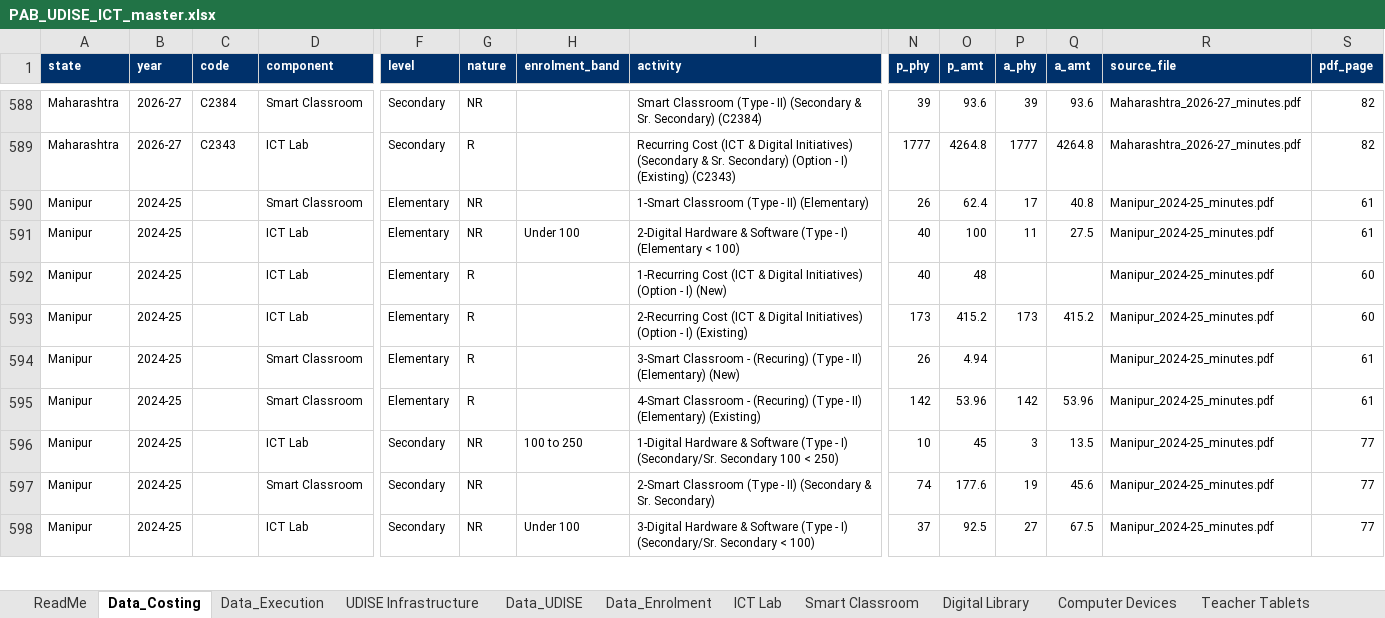
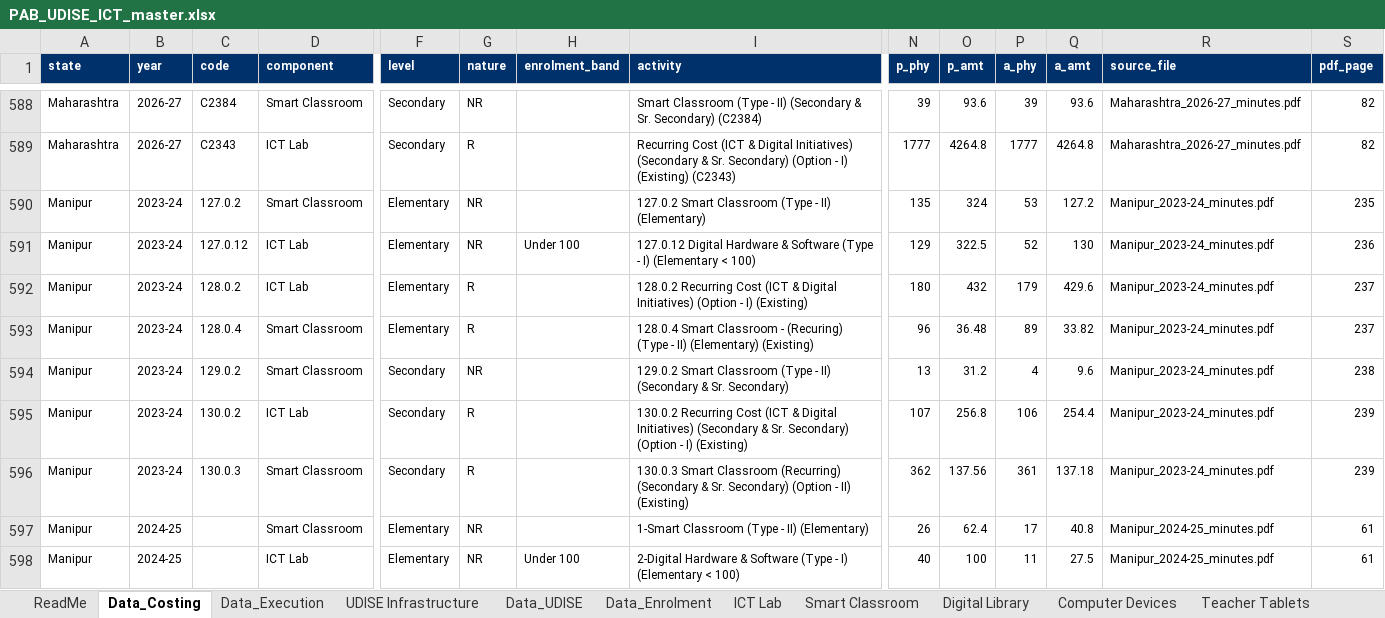
Before and after one commit to gordianknot-legacy/pab-ict-dashboard, an Excel workbook: PAB_UDISE_ICT_master.xlsx, sheet Data_Costing, drawn as a sheet; only a part is shown, gaps mark what is left out; the shorter side is filled out with more unchanged rows; values as stored, in another font and other column widths than the file's, no borders; rows hold the shown columns only; the diff names each change by its address in the sheet, - before the commit and + after, or states it on an @@ line.

Commit message:
Manipur 2023-24, read off the page: Rs 15.41 Cr asked, Rs 11.22 Cr approved
Six pages, four sub-blocks, and it closes to the paisa on both sides
against the printed Total of ICT and Digital Initiatives on p240:
646.5 + 468.48 + 31.2 + 394.36 = 1540.54 and
257.2 + 463.42 + 9.6 + 391.58 = 1121.80. No rounding allowance needed.

Its Secondary non-recurring block is a single line, 13 schools proposed
and 4 recommended, because schools already approved under ICT or under
Smart classrooms whose recurring period has not ended are excluded, as
are schools with low enrolment.

I confirmed the block total by opening p240 rather than trusting the
OCR locator that first pointed here, since that layer is exactly what
CLAUDE.md says not to read numbers from.

2023-24 now stands at 25 states with rows plus 3 no-asks, Rs 1,835.10
Cr, still labelled in progress.

```diff
--- a/PAB_UDISE_ICT_master.xlsx (sheet Data_Costing)
+++ b/PAB_UDISE_ICT_master.xlsx (sheet Data_Costing)
+row 590: Manipur | 2023-24 | 127.0.2 | Smart Classroom | Elementary | NR |  | 127.0.2 Smart Classroom (Type - II) (Elementary) | 135 | 324 | 53 | 127.2 | Manipur_2023-24_minutes.pdf | 235
+row 591: Manipur | 2023-24 | 127.0.12 | ICT Lab | Elementary | NR | Under 100 | 127.0.12 Digital Hardware & Software (Type - I) (Elementary < 100) | 129 | 322.5 | 52 | 130 | Manipur_2023-24_minutes.pdf | 236
+row 592: Manipur | 2023-24 | 128.0.2 | ICT Lab | Elementary | R |  | 128.0.2 Recurring Cost (ICT & Digital Initiatives) (Option - I) (Existing) | 180 | 432 | 179 | 429.6 | Manipur_2023-24_minutes.pdf | 237
+row 593: Manipur | 2023-24 | 128.0.4 | Smart Classroom | Elementary | R |  | 128.0.4 Smart Classroom - (Recuring) (Type - II) (Elementary) (Existing) | 96 | 36.48 | 89 | 33.82 | Manipur_2023-24_minutes.pdf | 237
+row 594: Manipur | 2023-24 | 129.0.2 | Smart Classroom | Secondary | NR |  | 129.0.2 Smart Classroom (Type - II) (Secondary & Sr. Secondary) | 13 | 31.2 | 4 | 9.6 | Manipur_2023-24_minutes.pdf | 238
+row 595: Manipur | 2023-24 | 130.0.2 | ICT Lab | Secondary | R |  | 130.0.2 Recurring Cost (ICT & Digital Initiatives) (Secondary & Sr. Secondary) (Option - I) (Existing) | 107 | 256.8 | 106 | 254.4 | Manipur_2023-24_minutes.pdf | 239
+row 596: Manipur | 2023-24 | 130.0.3 | Smart Classroom | Secondary | R |  | 130.0.3 Smart Classroom (Recurring) (Secondary & Sr. Secondary) (Option - II) (Existing) | 362 | 137.56 | 361 | 137.18 | Manipur_2023-24_minutes.pdf | 239
```
Also changed, not shown: sheet Smart Classroom, sheet ICT Lab.
